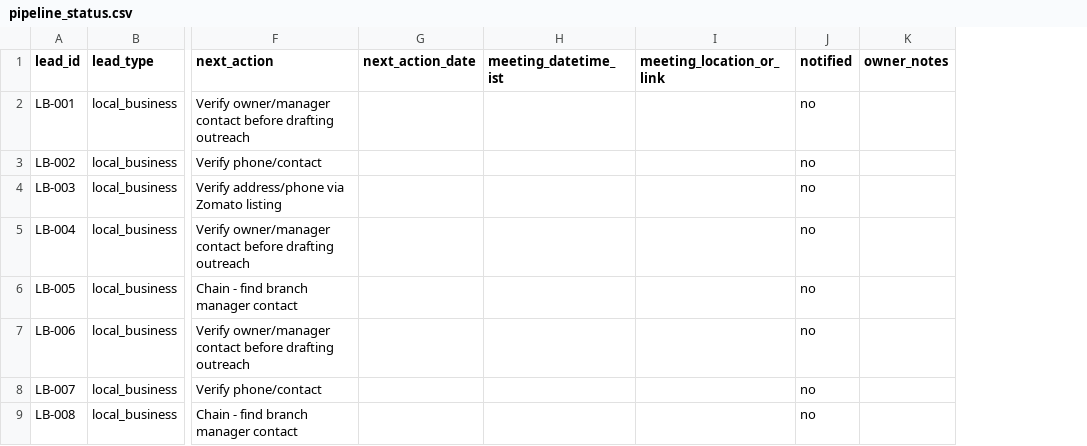
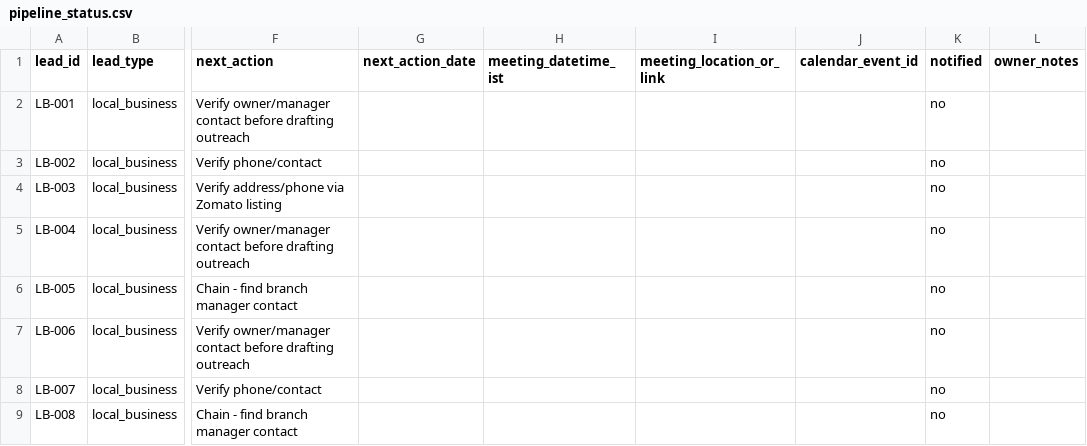
Before and after one commit to yashwanthkumar644-cmd/https-vscode-d66969a3-0afa-4da2-b5d2-0378d24097a5.preview.emergentagent.com-, a CSV file: tracking/pipeline_status.csv, drawn as a sheet; only a part is shown, gaps mark what is left out; the diff names each change by its address in the sheet, - before the commit and + after, or states it on an @@ line.

```diff
--- a/tracking/pipeline_status.csv
+++ b/tracking/pipeline_status.csv
+column J (calendar_event_id), empty
```
Also changed, not shown: 2 other files.
